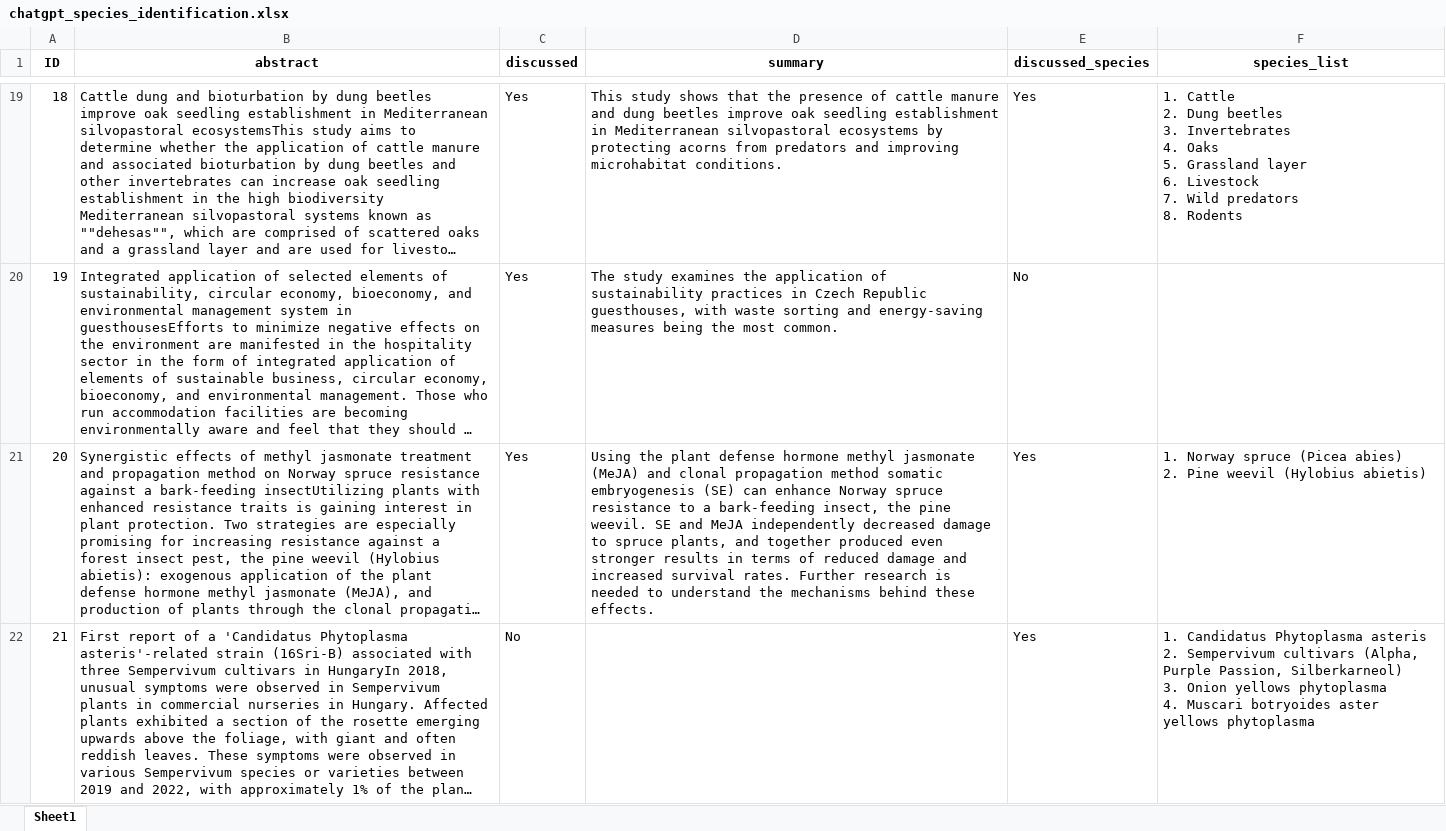
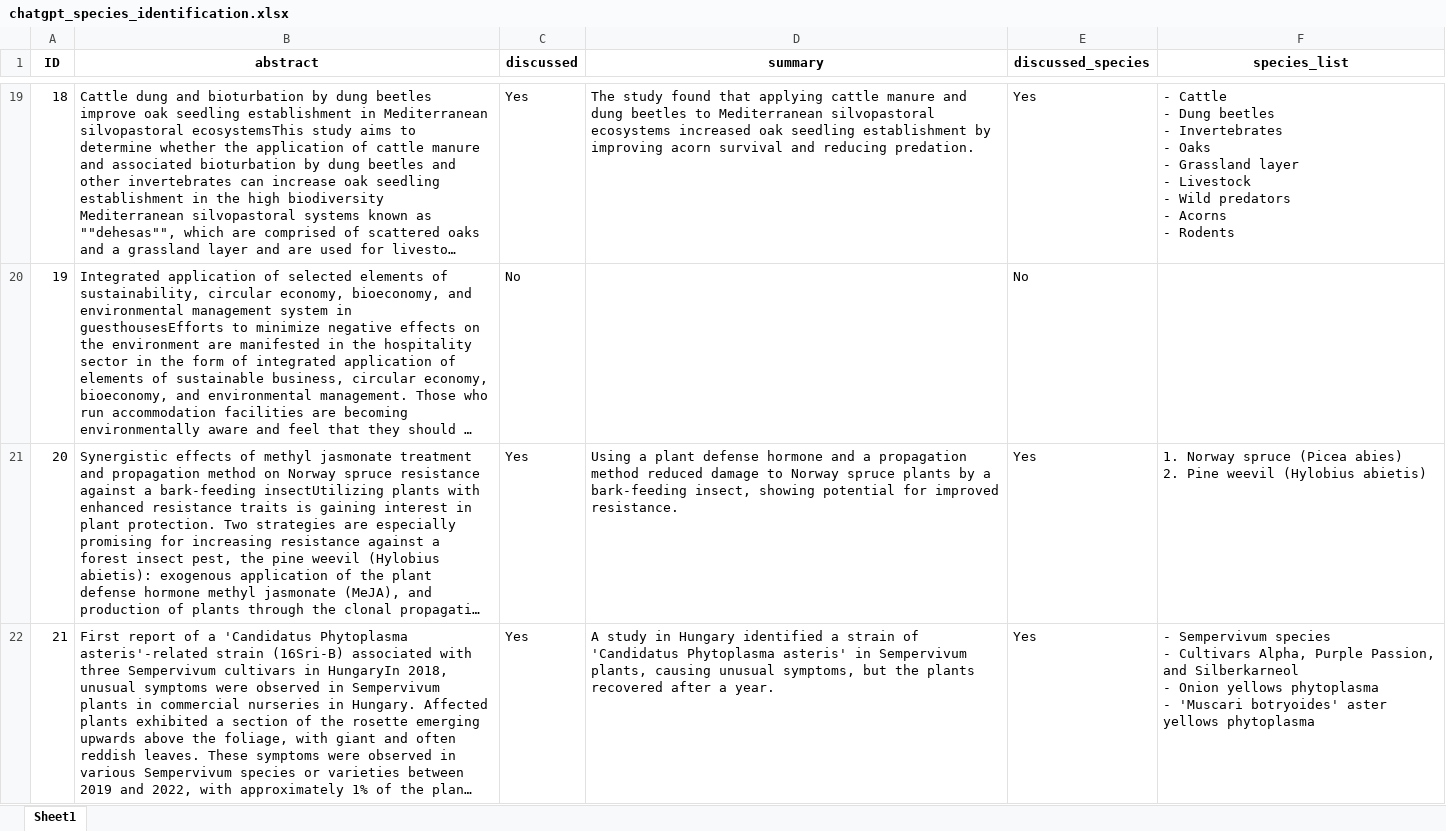
Before and after one commit to danief/chatgpt_growingmedia_litterature, an Excel workbook: chatgpt_vekstmedium_2023.11.12/Data/2_processed_data/chatgpt_species_identification.xlsx, sheet Sheet1, drawn as a sheet; only a part is shown, gaps mark what is left out; long unchanged cells end in …; values as stored, in another font and other column widths than the file's, no borders; ↵ is a line break in a cell; the diff covers the shown part only; the diff names each change by its address in the sheet, - before the commit and + after, or states it on an @@ line.

```diff
--- a/chatgpt_vekstmedium_2023.11.12/Data/2_processed_data/chatgpt_species_identification.xlsx (sheet Sheet1)
+++ b/chatgpt_vekstmedium_2023.11.12/Data/2_processed_data/chatgpt_species_identification.xlsx (sheet Sheet1)
-D19 (summary): This study shows that the presence of cattle manure and dung beetles improve oak seedling establishment in Mediterranean silvopastoral ecosystems by protecting acorns from predators and improving microhabitat conditions.
+D19 (summary): The study found that applying cattle manure and dung beetles to Mediterranean silvopastoral ecosystems increased oak seedling establishment by improving acorn survival and reducing predation.
-F19 (species_list): 1. Cattle ↵ 2. Dung beetles ↵ 3. Invertebrates ↵ 4. Oaks ↵ 5. Grassland layer ↵ 6. Livestock ↵ 7. Wild predators ↵ 8. Rodents
+F19 (species_list): - Cattle ↵ - Dung beetles ↵ - Invertebrates ↵ - Oaks ↵ - Grassland layer ↵ - Livestock ↵ - Wild predators ↵ - Acorns ↵ - Rodents
-C20 (discussed): Yes
+C20 (discussed): No
-D20 (summary): The study examines the application of sustainability practices in Czech Republic guesthouses, with waste sorting and energy-saving measures being the most common.
+D20 (summary): (empty)
-D21 (summary): Using the plant defense hormone methyl jasmonate (MeJA) and clonal propagation method somatic embryogenesis (SE) can enhance Norway spruce resistance to a bark-feeding insect, the pine weevil. SE and MeJA independently decreased damage to spruce plants, and together produced even stronger results in terms of reduced damage and increased survival rates. Further research is needed to understand the mechanisms behind these effects.
+D21 (summary): Using a plant defense hormone and a propagation method reduced damage to Norway spruce plants by a bark-feeding insect, showing potential for improved resistance.
-C22 (discussed): No
+C22 (discussed): Yes
-D22 (summary): (empty)
+D22 (summary): A study in Hungary identified a strain of 'Candidatus Phytoplasma asteris' in Sempervivum plants, causing unusual symptoms, but the plants recovered after a year.
-F22 (species_list): 1. Candidatus Phytoplasma asteris ↵ 2. Sempervivum cultivars (Alpha, Purple Passion, Silberkarneol) ↵ 3. Onion yellows phytoplasma ↵ 4. Muscari botryoides aster yellows…
+F22 (species_list): - Sempervivum species ↵ - Cultivars Alpha, Purple Passion, and Silberkarneol ↵ - Onion yellows phytoplasma ↵ - 'Muscari botryoides' aster yellows…
```
Also changed, not shown: 184 edited cells elsewhere in this sheet, chatgpt_vekstmedium_2023.11.12/Data/2_processed_data/chatgpt_vksmedium_yes_no.xlsx, 9 other files.
